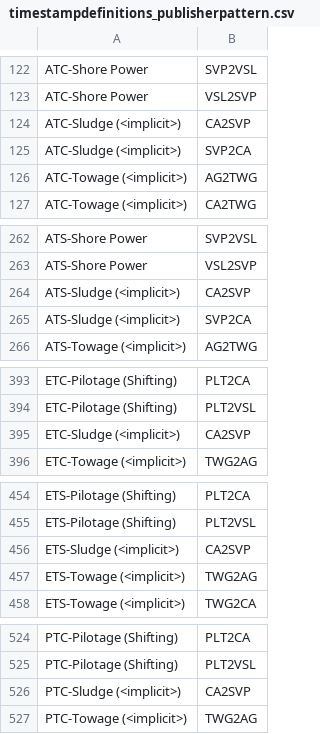
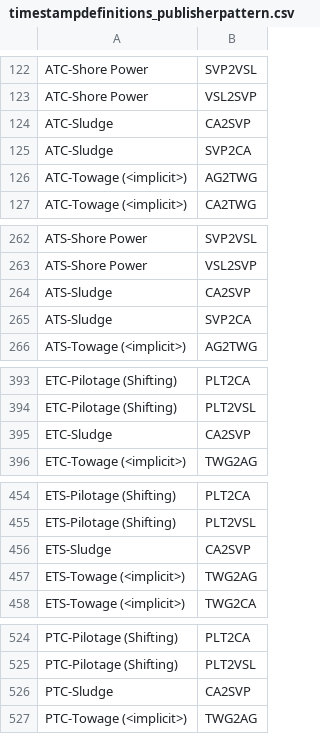
Before and after one commit to dcsaorg/DCSA-Information-Model, a CSV file: datamodel/samples.d/timestampdefinitions_publisherpattern.csv, drawn as a sheet; only a part is shown, gaps mark what is left out; the diff covers the shown part only.

```diff
--- a/datamodel/samples.d/timestampdefinitions_publisherpattern.csv
+++ b/datamodel/samples.d/timestampdefinitions_publisherpattern.csv
@@ -123,4 +123,4 @@ ATC-Shore Power,SVP2VSL
 ATC-Shore Power,VSL2SVP
-ATC-Sludge (<implicit>),CA2SVP
-ATC-Sludge (<implicit>),SVP2CA
+ATC-Sludge,CA2SVP
+ATC-Sludge,SVP2CA
 ATC-Towage (<implicit>),AG2TWG
@@ -263,4 +263,4 @@ ATS-Shore Power,SVP2VSL
 ATS-Shore Power,VSL2SVP
-ATS-Sludge (<implicit>),CA2SVP
-ATS-Sludge (<implicit>),SVP2CA
+ATS-Sludge,CA2SVP
+ATS-Sludge,SVP2CA
 ATS-Towage (<implicit>),AG2TWG
@@ -394,3 +394,3 @@ ETC-Pilotage (Shifting),PLT2CA
 ETC-Pilotage (Shifting),PLT2VSL
-ETC-Sludge (<implicit>),CA2SVP
+ETC-Sludge,CA2SVP
 ETC-Towage (<implicit>),TWG2AG
@@ -455,3 +455,3 @@ ETS-Pilotage (Shifting),PLT2CA
 ETS-Pilotage (Shifting),PLT2VSL
-ETS-Sludge (<implicit>),CA2SVP
+ETS-Sludge,CA2SVP
 ETS-Towage (<implicit>),TWG2AG
@@ -525,3 +525,3 @@ PTC-Pilotage (Shifting),PLT2CA
 PTC-Pilotage (Shifting),PLT2VSL
-PTC-Sludge (<implicit>),CA2SVP
+PTC-Sludge,CA2SVP
 PTC-Towage (<implicit>),TWG2AG
```
Also changed, not shown: 3 edited cells elsewhere in this file, datamodel/samples.d/timestampdefinitions.csv, 1 other file.
